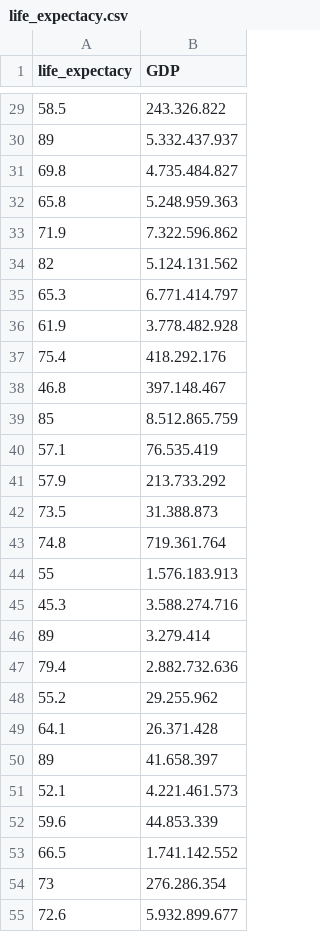
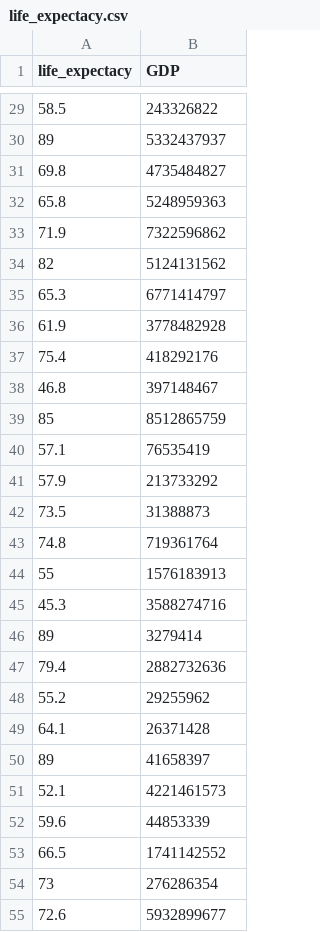
Before and after one commit to dianrdn/data, a CSV file: life_expectacy.csv, drawn as a sheet; only a part is shown, gaps mark what is left out; the diff covers the shown part only.

```diff
--- a/life_expectacy.csv
+++ b/life_expectacy.csv
@@ -29,27 +29,27 @@ life_expectacy;GDP
-58.5;243.326.822
-89;5.332.437.937
-69.8;4.735.484.827
-65.8;5.248.959.363
-71.9;7.322.596.862
-82;5.124.131.562
-65.3;6.771.414.797
-61.9;3.778.482.928
-75.4;418.292.176
-46.8;397.148.467
-85;8.512.865.759
-57.1;76.535.419
-57.9;213.733.292
-73.5;31.388.873
-74.8;719.361.764
-55;1.576.183.913
-45.3;3.588.274.716
-89;3.279.414
-79.4;2.882.732.636
-55.2;29.255.962
-64.1;26.371.428
-89;41.658.397
-52.1;4.221.461.573
-59.6;44.853.339
-66.5;1.741.142.552
-73;276.286.354
-72.6;5.932.899.677
+58.5;243326822
+89;5332437937
+69.8;4735484827
+65.8;5248959363
+71.9;7322596862
+82;5124131562
+65.3;6771414797
+61.9;3778482928
+75.4;418292176
+46.8;397148467
+85;8512865759
+57.1;76535419
+57.9;213733292
+73.5;31388873
+74.8;719361764
+55;1576183913
+45.3;3588274716
+89;3279414
+79.4;2882732636
+55.2;29255962
+64.1;26371428
+89;41658397
+52.1;4221461573
+59.6;44853339
+66.5;1741142552
+73;276286354
+72.6;5932899677
```
Also changed, not shown: 129 edited cells elsewhere in this file.
